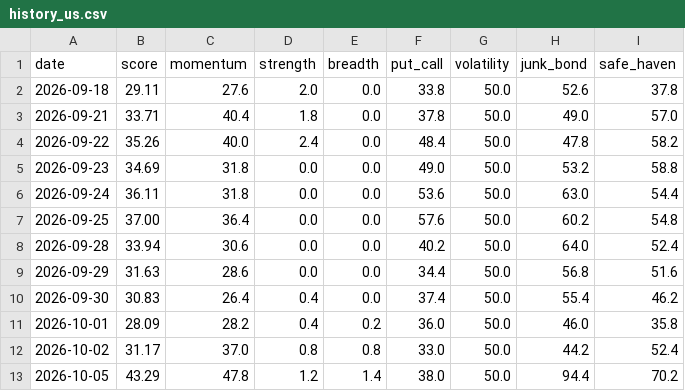
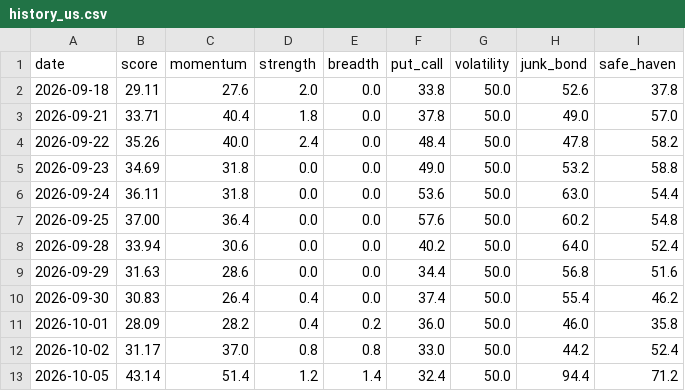
Before and after one commit to plhiroshiiq-spec/Fear-Greed, a CSV file: data/history_us.csv, drawn as a sheet.

```diff
--- a/data/history_us.csv
+++ b/data/history_us.csv
@@ -12,2 +12,2 @@ date,score,momentum,strength,breadth,put_call,volatility,junk_bond,safe_haven
 2026-10-02,31.17,37.0,0.8,0.8,33.0,50.0,44.2,52.4
-2026-10-05,43.29,47.8,1.2,1.4,38.0,50.0,94.4,70.2
+2026-10-05,43.14,51.4,1.2,1.4,32.4,50.0,94.4,71.2
```
Also changed, not shown: data/rounding_probe.csv, 2 other files.
